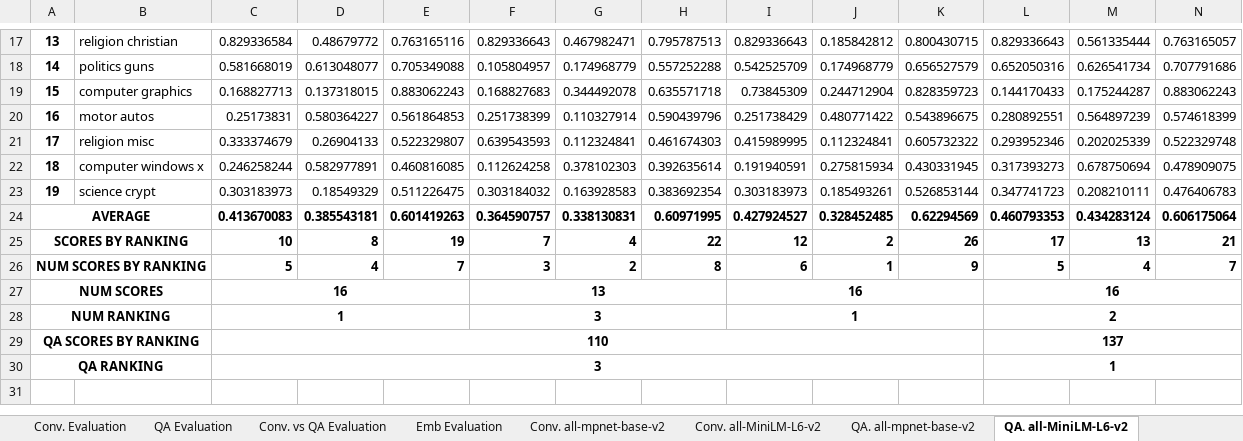
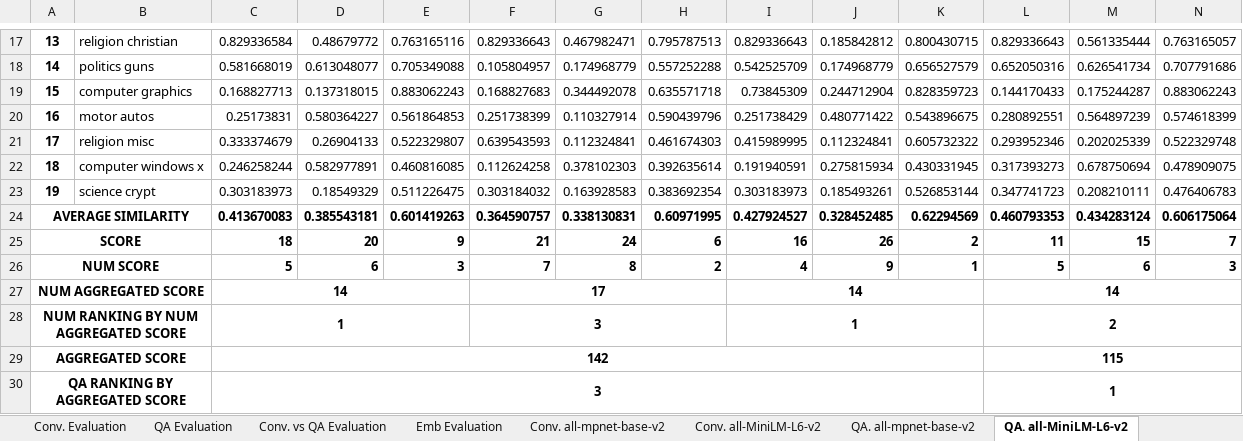
Before and after one commit to virginia-r99/ConversationalTopicLabelling, an Excel workbook: Results/Final_evaluation.xlsx, sheet QA. all-MiniLM-L6-v2, drawn as a sheet; only a part is shown, gaps mark what is left out; values as stored, in another font and other column widths than the file's, no borders; removed rows and columns are numbered as before the commit, all else as after; rows hold the shown columns only; the diff names each change by its address in the sheet, - before the commit and + after, or states it on an @@ line.

```diff
--- a/Results/Final_evaluation.xlsx (sheet QA. all-MiniLM-L6-v2)
+++ b/Results/Final_evaluation.xlsx (sheet QA. all-MiniLM-L6-v2)
-A24: AVERAGE
+A24: AVERAGE SIMILARITY
-row 25: SCORES BY RANKING |  | 10 | 8 | 19 | 7 | 4 | 22 | 12 | 2 | 26 | 17 | 13 | 21
-row 26: NUM SCORES BY RANKING |  | 5 | 4 | 7 | 3 | 2 | 8 | 6 | 1 | 9 | 5 | 4 | 7
-row 27: NUM SCORES |  | 16 |  |  | 13 |  |  | 16 |  |  | 16
+row 25: SCORE |  | 18 | 20 | 9 | 21 | 24 | 6 | 16 | 26 | 2 | 11 | 15 | 7
+row 26: NUM SCORE |  | 5 | 6 | 3 | 7 | 8 | 2 | 4 | 9 | 1 | 5 | 6 | 3
+row 27: NUM AGGREGATED SCORE |  | 14 |  |  | 17 |  |  | 14 |  |  | 14
-A28: NUM RANKING
+A28: NUM RANKING BY NUM AGGREGATED SCORE
-row 29: QA SCORES BY RANKING |  | 110 |  |  |  |  |  |  |  |  | 137
+row 29: AGGREGATED SCORE |  | 142 |  |  |  |  |  |  |  |  | 115
-A30: QA RANKING
+A30: QA RANKING BY AGGREGATED SCORE
```
Also changed, not shown: sheet QA. all-mpnet-base-v2, sheet Conv. all-MiniLM-L6-v2, sheet Conv. all-mpnet-base-v2, formulas that keep their value, charts or pictures, Results/Num_Evaluation.xlsx, Results/QAMod_Evaluation.xlsx, 1 other file.
